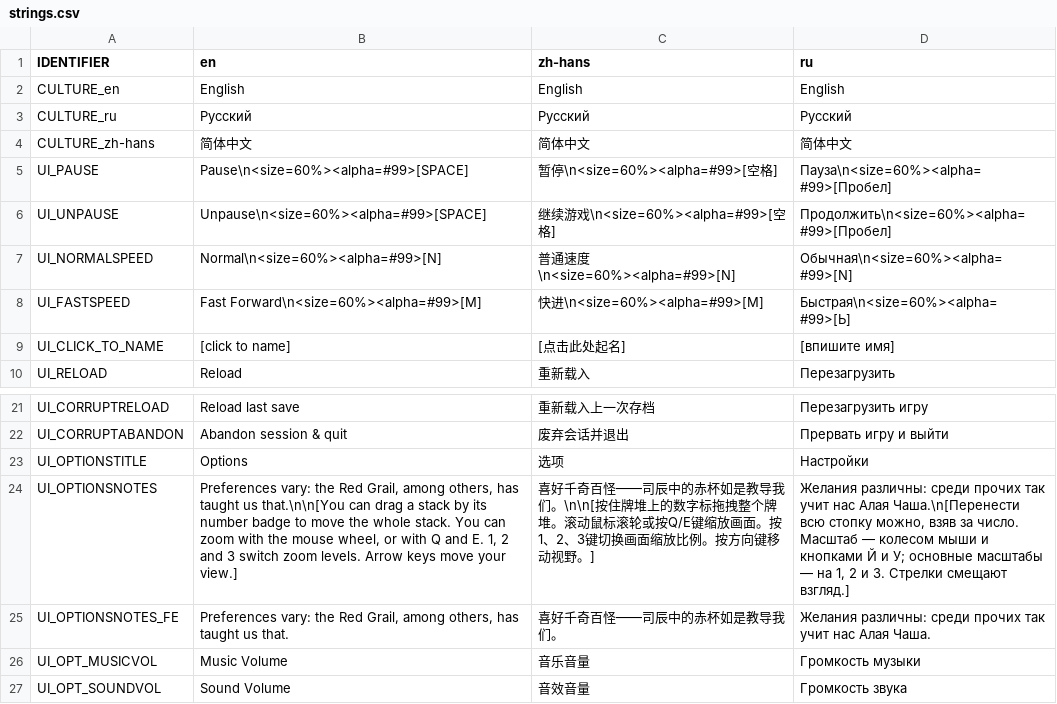
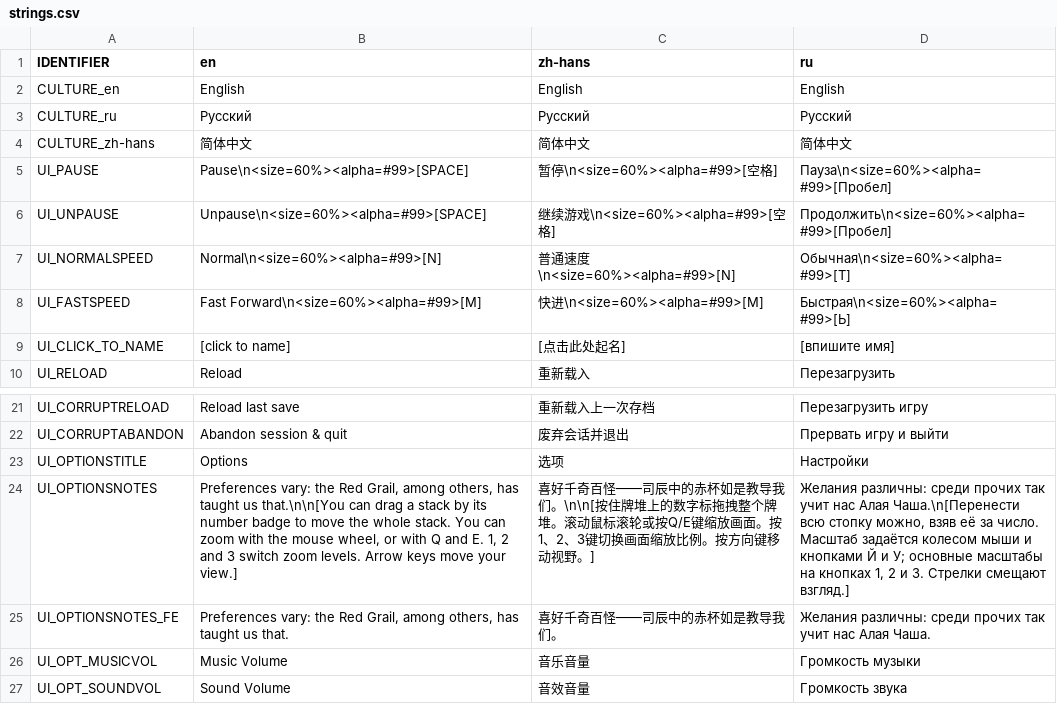
Before and after one commit to weatherfactory/cultistsimulator-visible, a CSV file: Assets/StreamingAssets/content/strings.csv, drawn as a sheet; only a part is shown, gaps mark what is left out.

Commit message:
Update a few Russian translations

```diff
--- a/Assets/StreamingAssets/content/strings.csv
+++ b/Assets/StreamingAssets/content/strings.csv
@@ -6,3 +6,3 @@ UI_PAUSE,Pause\n<size=60%><alpha=#99>[SPACE],暂停\n<size=60%><alpha=#99>[空
 UI_UNPAUSE,Unpause\n<size=60%><alpha=#99>[SPACE],继续游戏\n<size=60%><alpha=#99>[空格],Продолжить\n<size=60%><alpha=#99>[Пробел]
-UI_NORMALSPEED,Normal\n<size=60%><alpha=#99>[N],普通速度\n<size=60%><alpha=#99>[N],Обычная\n<size=60%><alpha=#99>[N]
+UI_NORMALSPEED,Normal\n<size=60%><alpha=#99>[N],普通速度\n<size=60%><alpha=#99>[N],Обычная\n<size=60%><alpha=#99>[T]
 UI_FASTSPEED,Fast Forward\n<size=60%><alpha=#99>[M],快进\n<size=60%><alpha=#99>[M],Быстрая\n<size=60%><alpha=#99>[Ь]
@@ -23,3 +23,3 @@ UI_CORRUPTABANDON,Abandon session & quit,废弃会话并退出,Прервать
 UI_OPTIONSTITLE,Options,选项 ,Настройки
-UI_OPTIONSNOTES,"Preferences vary: the Red Grail, among others, has taught us that.\n\n[You can drag a stack by its number badge to move the whole stack. You can zoom with the mouse wheel, or with Q and E. 1, 2 and 3 switch zoom levels. Arrow keys move your view.]","喜好千奇百怪——司辰中的赤杯如是教导我们。\n\n[按住牌堆上的数字标拖拽整个牌堆。滚动鼠标滚轮或按Q/E键缩放画面。按1、2、3键切换画面缩放比例。按方向键移动视野。]","Желания различны: среди прочих так учит нас Алая Чаша.\n[Перенести всю стопку можно, взяв за число. Масштаб — колесом мыши и кнопками Й и У; основные масштабы — на 1, 2 и 3. Стрелки смещают взгляд.]"
+UI_OPTIONSNOTES,"Preferences vary: the Red Grail, among others, has taught us that.\n\n[You can drag a stack by its number badge to move the whole stack. You can zoom with the mouse wheel, or with Q and E. 1, 2 and 3 switch zoom levels. Arrow keys move your view.]","喜好千奇百怪——司辰中的赤杯如是教导我们。\n\n[按住牌堆上的数字标拖拽整个牌堆。滚动鼠标滚轮或按Q/E键缩放画面。按1、2、3键切换画面缩放比例。按方向键移动视野。]","Желания различны: среди прочих так учит нас Алая Чаша.\n[Перенести всю стопку можно, взяв её за число. Масштаб задаётся колесом мыши и кнопками Й и У; основные масштабы на кнопках 1, 2 и 3. Стрелки смещают взгляд.]"
 UI_OPTIONSNOTES_FE,"Preferences vary: the Red Grail, among others, has taught us that.",喜好千奇百怪——司辰中的赤杯如是教导我们。,Желания различны: среди прочих так учит нас Алая Чаша.
```
